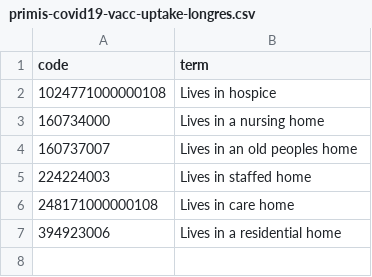
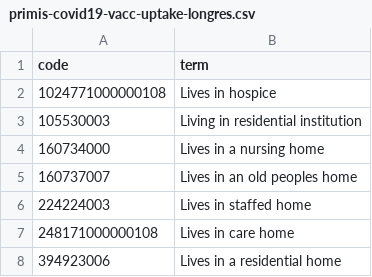
Before and after one commit to opensafely/nhs-covid-vaccination-coverage, a CSV file: codelists/primis-covid19-vacc-uptake-longres.csv, drawn as a sheet; the diff names each change by its address in the sheet, - before the commit and + after, or states it on an @@ line.

```diff
--- a/codelists/primis-covid19-vacc-uptake-longres.csv
+++ b/codelists/primis-covid19-vacc-uptake-longres.csv
+row 3: 105530003 | Living in residential institution
```
Also changed, not shown: codelists/primis-covid19-vacc-uptake-ckd15.csv, codelists/primis-covid19-vacc-uptake-ckd35.csv, 24 other files.
